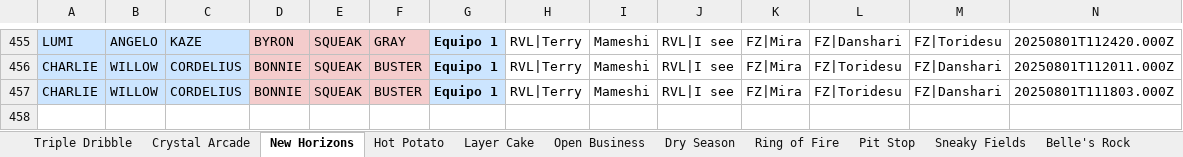
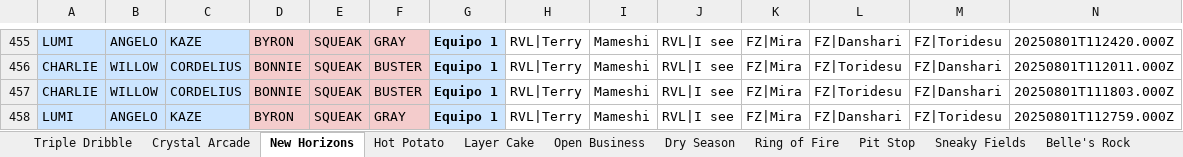
Before and after one commit to javierlarap/brawl-dash, an Excel workbook: scrims_actualizado.xlsx, sheet New Horizons, drawn as a sheet; only a part is shown, gaps mark what is left out; values as stored, in another font and other column widths than the file's, no borders; the diff names each change by its address in the sheet, - before the commit and + after, or states it on an @@ line.

```diff
--- a/scrims_actualizado.xlsx (sheet New Horizons)
+++ b/scrims_actualizado.xlsx (sheet New Horizons)
+row 458: LUMI | ANGELO | KAZE | BYRON | SQUEAK | GRAY | Equipo 1 | RVL|Terry | Mameshi | RVL|I see | FZ|Mira | FZ|Danshari | FZ|Toridesu | 20250801T112759.000Z
```
Also changed, not shown: sheet Dry Season, sheet Double Swoosh, sheet Crystal Arcade.
